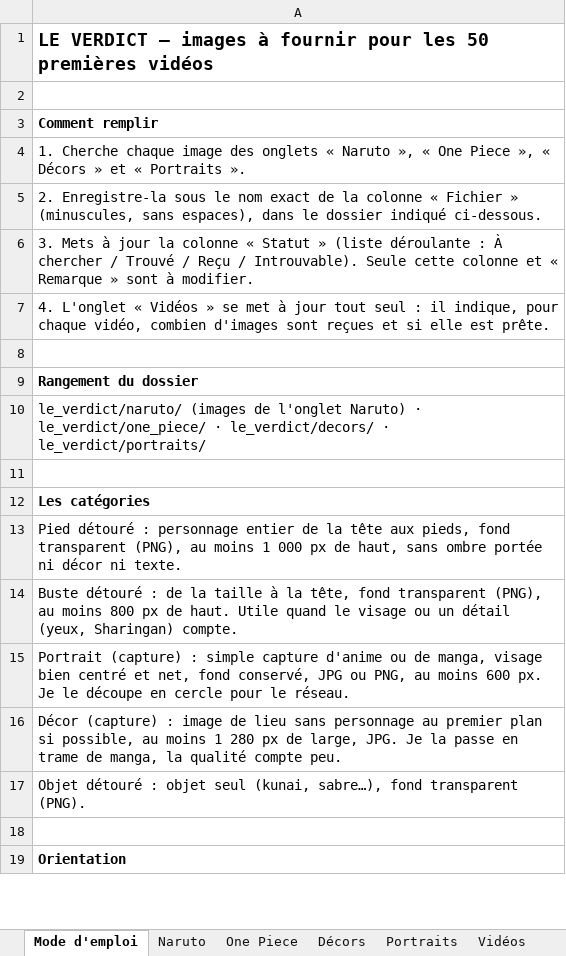
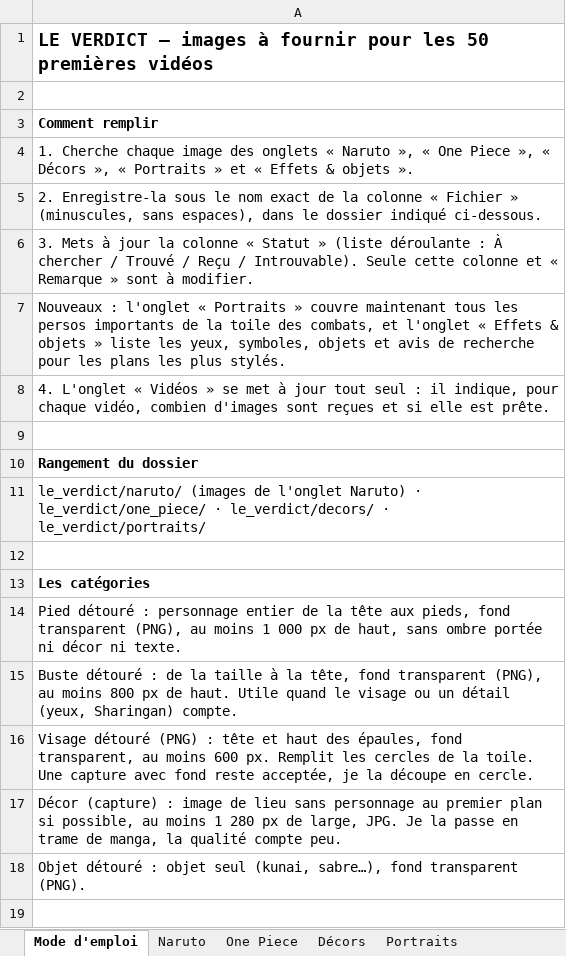
Before and after one commit to tinylaws-media/tinylaws-media, an Excel workbook: realodds/video/production/images_le_verdict.xlsx, sheet Mode d'emploi, drawn as a sheet; only a part is shown; the shorter side is filled out with more unchanged rows; values as stored, in another font and other column widths than the file's, no borders; addresses are those after the commit; the diff names each change by its address in the sheet, - before the commit and + after, or states it on an @@ line.

```diff
--- a/realodds/video/production/images_le_verdict.xlsx (sheet Mode d'emploi)
+++ b/realodds/video/production/images_le_verdict.xlsx (sheet Mode d'emploi)
-A4: …« Décors » et « Portraits ».
+A4: …« Décors », « Portraits » et « Effets & objets ».
+row 7: Nouveaux : l'onglet « Portraits » couvre maintenant tous les persos importants de la toile des combats, et l'onglet « Effets & objets » liste les yeux, symboles, objets et avis de recherche pour les plans les plus stylés.
-A16: Portrait (capture) : simple capture d'anime ou de manga, visage bien centré et net, fond conservé, JPG ou PNG, au moins 600 px. Je le découpe en cercle pour le réseau.
+A16: Visage détouré (PNG) : tête et haut des épaules, fond transparent, au moins 600 px. Remplit les cercles de la toile. Une capture avec fond reste acceptée, je la découpe en cercle.
```
Also changed, not shown: sheet Portraits, other sheet tabs, charts or pictures, 1 other file.
